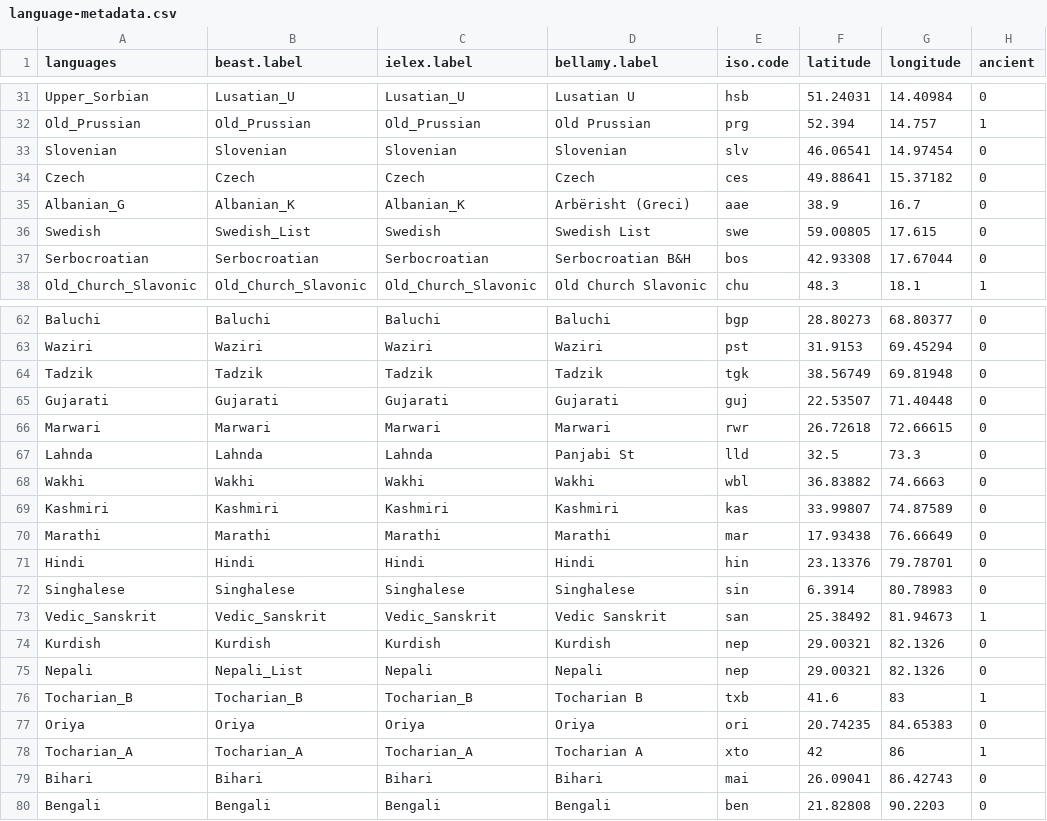
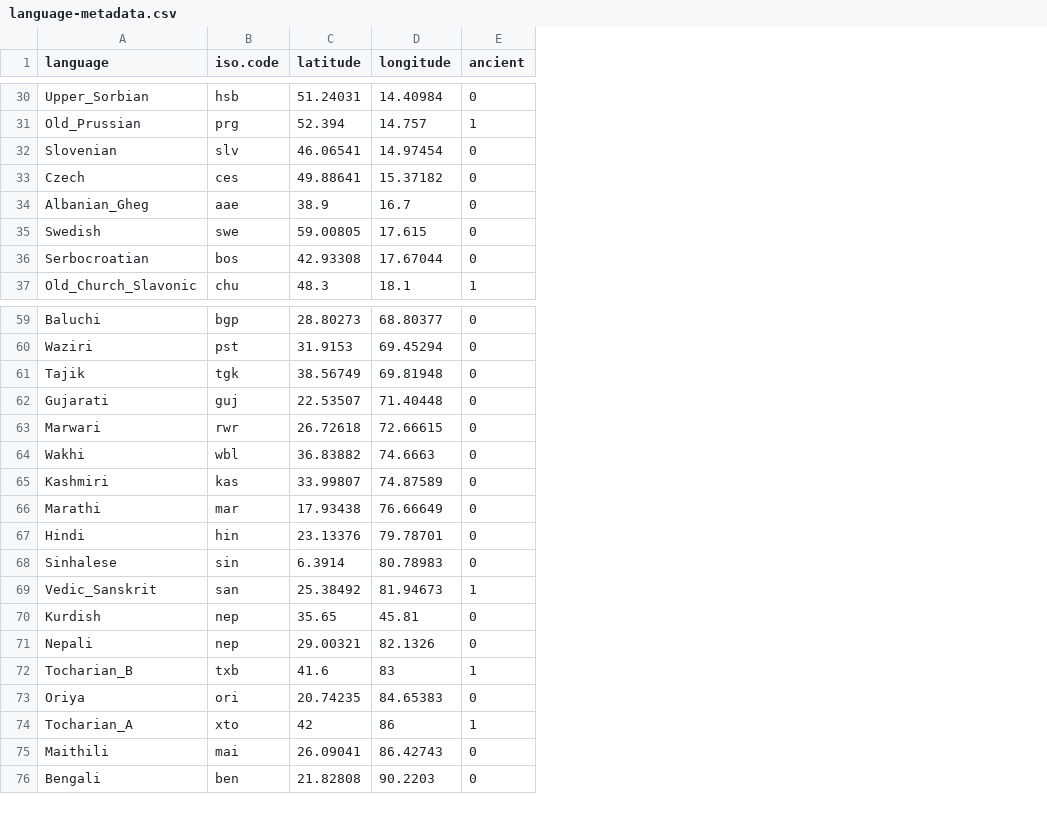
Before and after one commit to evoling/ie-politeness, a CSV file: analysis/language-metadata.csv, drawn as a sheet; only a part is shown, gaps mark what is left out; removed rows and columns are numbered as before the commit, all else as after; the diff covers the shown part only; the diff names each change by its address in the sheet, - before the commit and + after, or states it on an @@ line.

Commit message:
Fixed coordinates

```diff
--- a/analysis/language-metadata.csv
+++ b/analysis/language-metadata.csv
-column B (beast.label), rows 31-38: Lusatian_U | Old_Prussian | Slovenian | Czech | Albanian_K | Swedish_List | Serbocroatian | Old_Church_Slavonic; rows 62-66: Baluchi | Waziri | Tadzik | Gujarati | Marwari; rows 68-80: Wakhi | Kashmiri | Marathi | Hindi | Singhalese | Vedic_Sanskrit | Kurdish | Nepali_List | Tocharian_B | Oriya | Tocharian_A | Bihari | Bengali
-column C (ielex.label), rows 31-38: Lusatian_U | Old_Prussian | Slovenian | Czech | Albanian_K | Swedish | Serbocroatian | Old_Church_Slavonic; rows 62-66: Baluchi | Waziri | Tadzik | Gujarati | Marwari; rows 68-80: Wakhi | Kashmiri | Marathi | Hindi | Singhalese | Vedic_Sanskrit | Kurdish | Nepali | Tocharian_B | Oriya | Tocharian_A | Bihari | Bengali
-column D (bellamy.label), rows 31-38: Lusatian U | Old Prussian | Slovenian | Czech | Arbërisht (Greci) | Swedish List | Serbocroatian B&H | Old Church Slavonic; rows 62-66: Baluchi | Waziri | Tadzik | Gujarati | Marwari; rows 68-80: Wakhi | Kashmiri | Marathi | Hindi | Singhalese | Vedic Sanskrit | Kurdish | Nepali | Tocharian B | Oriya | Tocharian A | Bihari | Bengali
-A1: languages
+A1: language
-A34 (language): Albanian_G
+A34 (language): Albanian_Gheg
-A61 (language): Tadzik
+A61 (language): Tajik
-row 67: Lahnda | Lahnda | Lahnda | Panjabi St | lld | 32.5 | 73.3 | 0
-A68 (language): Singhalese
+A68 (language): Sinhalese
-C70 (latitude): 29.00321
+C70 (latitude): 35.65
-D70 (longitude): 82.1326
+D70 (longitude): 45.81
-A75 (language): Bihari
+A75 (language): Maithili
```
Also changed, not shown: 3 removed rows and 13 edited cells elsewhere in this file.
